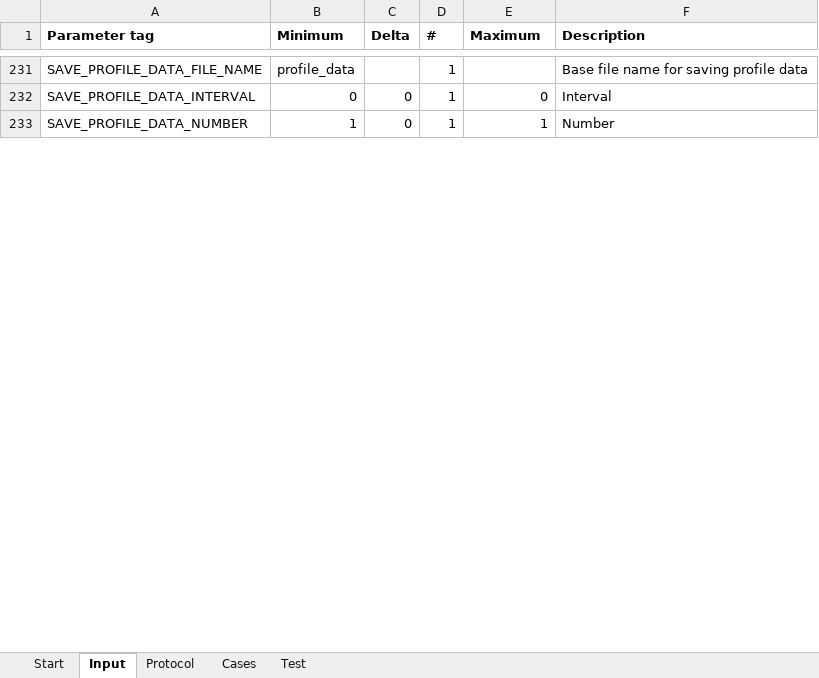
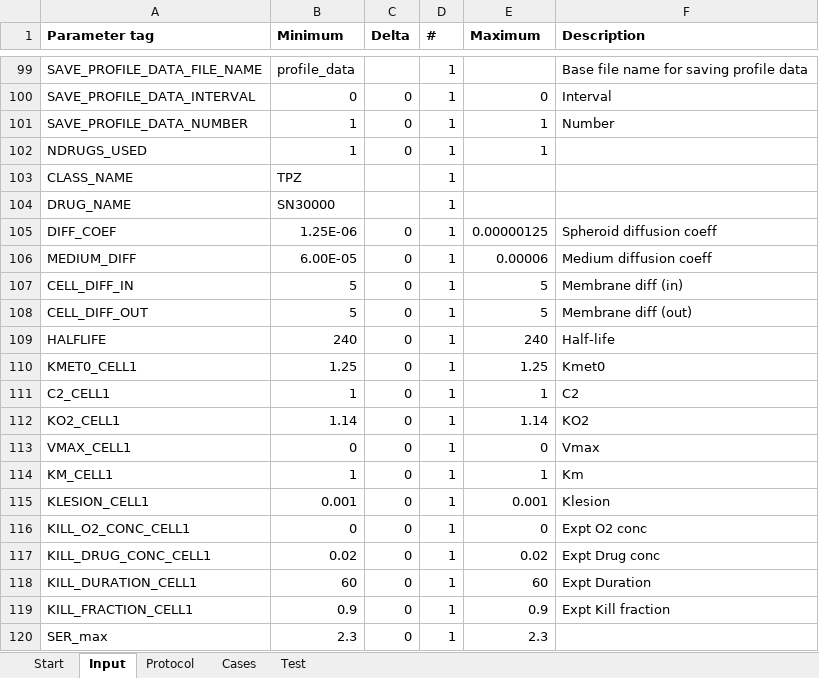
Before and after one commit to gibbogle/spheroid-abm, an Excel workbook: VBA/sweeper.xlsm, sheet Input, drawn as a sheet; only a part is shown, gaps mark what is left out; values as stored, in another font and other column widths than the file's, no borders; the diff covers the shown part only; the diff names each change by its address in the sheet, - before the commit and + after, or states it on an @@ line.

Commit message:
Fixed error in save kills and sensitises

```diff
--- a/VBA/sweeper.xlsm (sheet Input)
+++ b/VBA/sweeper.xlsm (sheet Input)
+row 102: NDRUGS_USED | 1 | 0 | 1 | 1
+row 103: CLASS_NAME | TPZ |  | 1
+row 104: DRUG_NAME | SN30000 |  | 1
+row 105: DIFF_COEF | 1.25E-06 | 0 | 1 | 0.00000125 | Spheroid diffusion coeff
+row 106: MEDIUM_DIFF | 6.00E-05 | 0 | 1 | 0.00006 | Medium diffusion coeff
+row 107: CELL_DIFF_IN | 5 | 0 | 1 | 5 | Membrane diff (in)
+row 108: CELL_DIFF_OUT | 5 | 0 | 1 | 5 | Membrane diff (out)
+row 109: HALFLIFE | 240 | 0 | 1 | 240 | Half-life
+row 110: KMET0_CELL1 | 1.25 | 0 | 1 | 1.25 | Kmet0
+row 111: C2_CELL1 | 1 | 0 | 1 | 1 | C2
+row 112: KO2_CELL1 | 1.14 | 0 | 1 | 1.14 | KO2
+row 113: VMAX_CELL1 | 0 | 0 | 1 | 0 | Vmax
+row 114: KM_CELL1 | 1 | 0 | 1 | 1 | Km
+row 115: KLESION_CELL1 | 0.001 | 0 | 1 | 0.001 | Klesion
+row 116: KILL_O2_CONC_CELL1 | 0 | 0 | 1 | 0 | Expt O2 conc
+row 117: KILL_DRUG_CONC_CELL1 | 0.02 | 0 | 1 | 0.02 | Expt Drug conc
+row 118: KILL_DURATION_CELL1 | 60 | 0 | 1 | 60 | Expt Duration
+row 119: KILL_FRACTION_CELL1 | 0.9 | 0 | 1 | 0.9 | Expt Kill fraction
+row 120: SER_max | 2.3 | 0 | 1 | 2.3
```
Also changed, not shown: 123 added rows, 153 removed rows and 66 edited cells elsewhere in this sheet, sheet Protocol, sheet Cases, sheet Start, formulas that keep their value, 6 other files.
